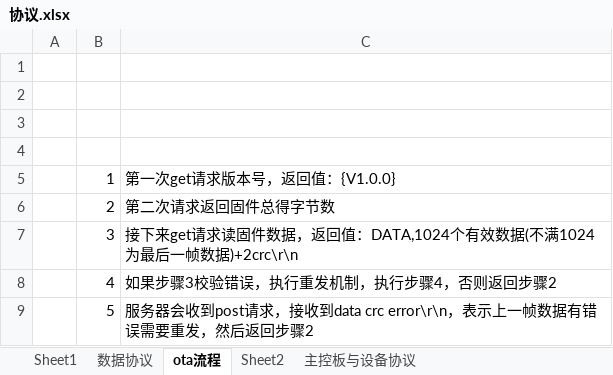
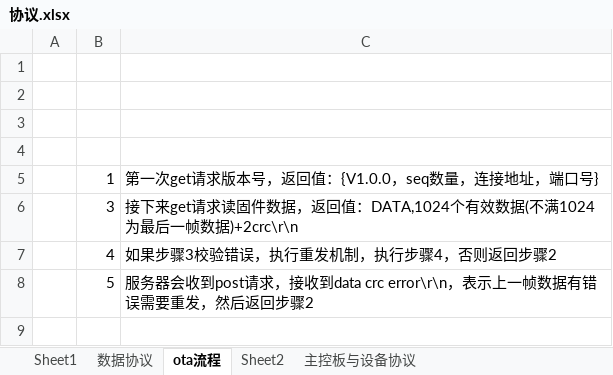
Before and after one commit to zhangmeng5337/Hardware, an Excel workbook: hotter/协议.xlsx, sheet ota流程, drawn as a sheet; values as stored, in another font and other column widths than the file's, no borders; the diff names each change by its address in the sheet, - before the commit and + after, or states it on an @@ line.

```diff
--- a/hotter/协议.xlsx (sheet ota流程)
+++ b/hotter/协议.xlsx (sheet ota流程)
-C5: 第一次get请求版本号，返回值：{V1.0.0}
+C5: 第一次get请求版本号，返回值：{V1.0.0，seq数量，连接地址，端口号}
-row 6:  | 2 | 第二次请求返回固件总得字节数
```
Also changed, not shown: 3 other files.
